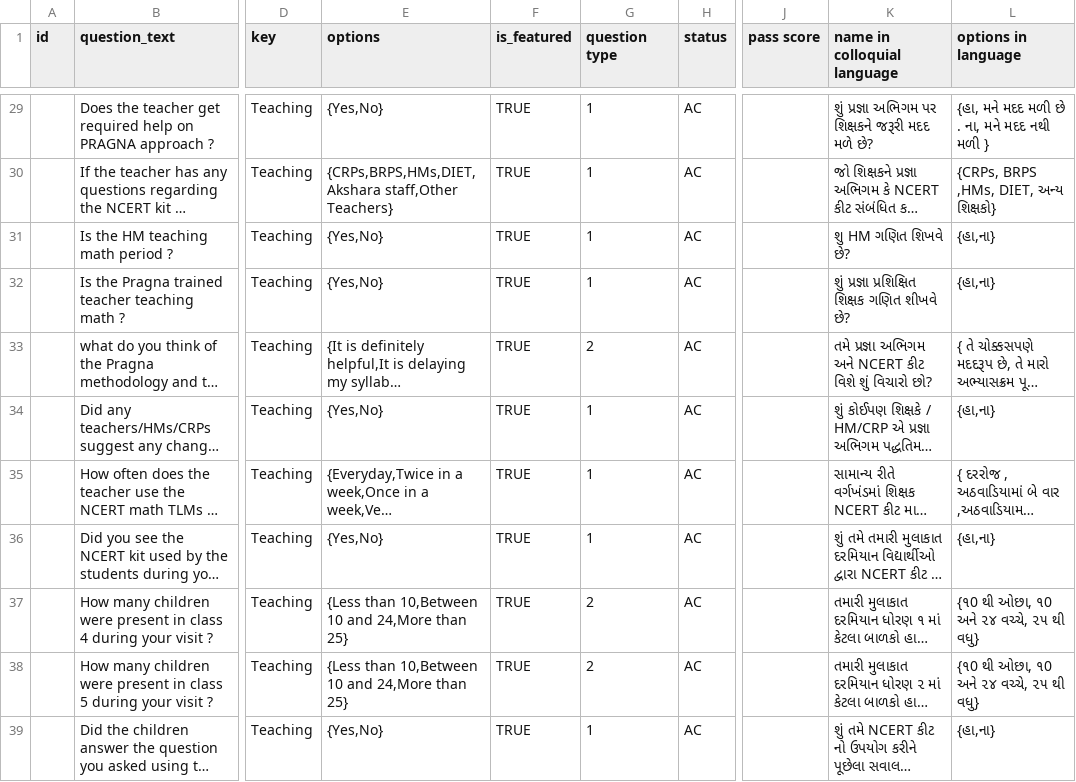
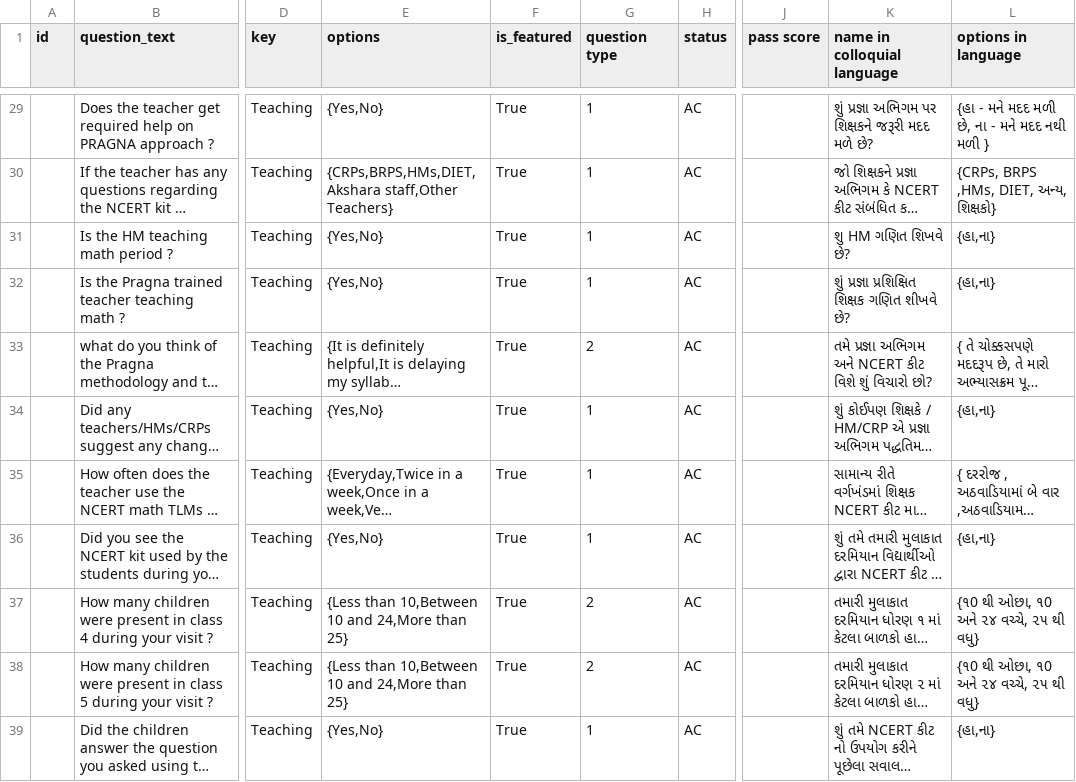
Before and after one commit to klpdotorg/ilp, a CSV file: apps/assessments/management/commands/csv/Akshara_staff_survey_GUJARAT/akshara_staff_survey_gujarat_questions.csv, drawn as a sheet; only a part is shown, gaps mark what is left out; long unchanged cells end in …; the diff covers the shown part only; the diff names each change by its address in the sheet, - before the commit and + after, or states it on an @@ line.

```diff
--- a/apps/assessments/management/commands/csv/Akshara_staff_survey_GUJARAT/akshara_staff_survey_gujarat_questions.csv
+++ b/apps/assessments/management/commands/csv/Akshara_staff_survey_GUJARAT/akshara_staff_survey_gujarat_questions.csv
-F29:F39 (is_featured): TRUE
+F29:F39 (is_featured): True
-L29 (options in language): {હા, મને મદદ મળી છે . ના, મને મદદ નથી મળી }
+L29 (options in language): {હા - મને મદદ મળી છે, ના - મને મદદ નથી મળી }
-L30 (options in language): {CRPs, BRPS ,HMs, DIET, અન્ય શિક્ષકો}
+L30 (options in language): {CRPs, BRPS ,HMs, DIET, અન્ય, શિક્ષકો}
```
Also changed, not shown: 33 edited cells elsewhere in this file.
